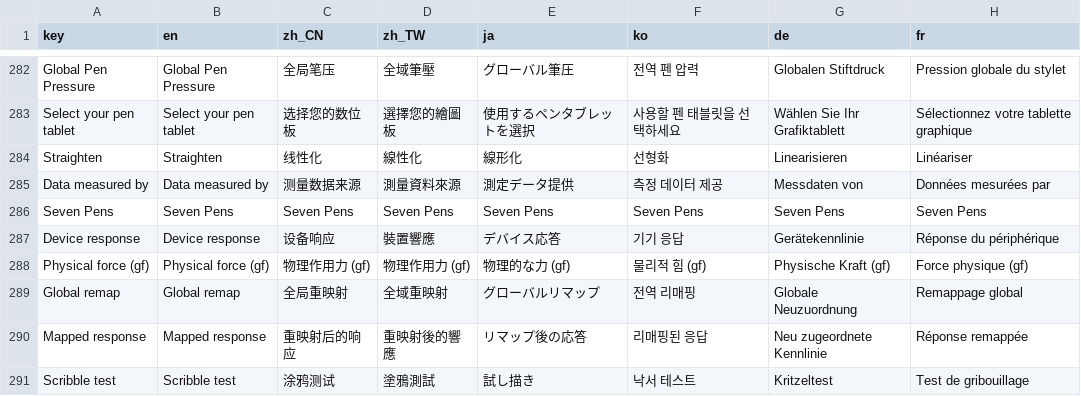
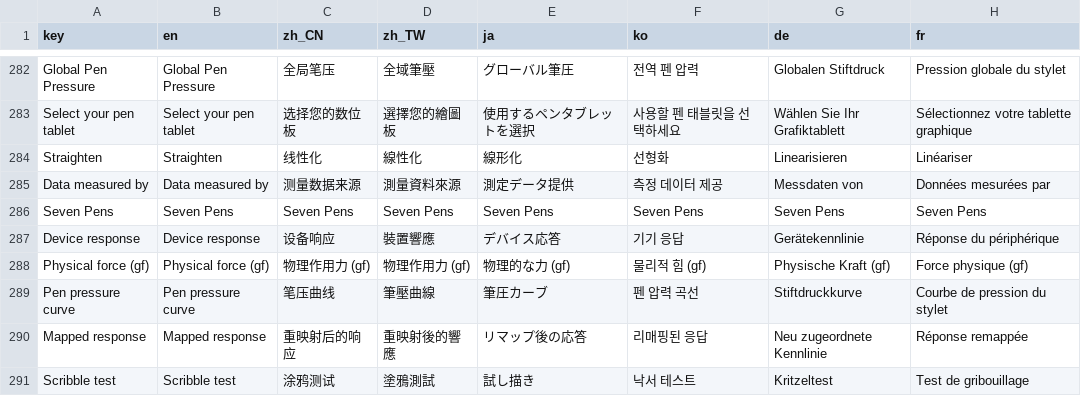
Before and after one commit to ShenCiao/Ciallo, a CSV file: Ciallo/Localization/TranslatableStrings.csv, drawn as a sheet; only a part is shown, gaps mark what is left out; removed rows and columns are numbered as before the commit, all else as after; the diff names each change by its address in the sheet, - before the commit and + after, or states it on an @@ line.

Commit message:
Rename global pressure remap to pen pressure curve

```diff
--- a/Ciallo/Localization/TranslatableStrings.csv
+++ b/Ciallo/Localization/TranslatableStrings.csv
-row 289: Global remap | Global remap | 全局重映射 | 全域重映射 | グローバルリマップ | 전역 리매핑 | Globale Neuzuordnung | Remappage global
+row 289: Pen pressure curve | Pen pressure curve | 笔压曲线 | 筆壓曲線 | 筆圧カーブ | 펜 압력 곡선 | Stiftdruckkurve | Courbe de pression du stylet
```
Also changed, not shown: 1 other file.
